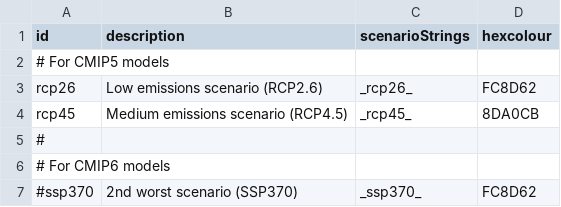
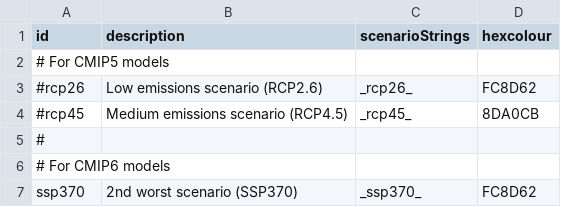
Before and after one commit to KSSno/KAPy, a TSV file: config/scenarios_testcase_6.tsv, drawn as a sheet.

```diff
--- a/config/scenarios_testcase_6.tsv
+++ b/config/scenarios_testcase_6.tsv
@@ -2,6 +2,6 @@ id	description	scenarioStrings	hexcolour
 # For CMIP5 models
-rcp26	Low emissions scenario (RCP2.6)	_rcp26_	FC8D62
-rcp45	Medium emissions scenario (RCP4.5)	_rcp45_	8DA0CB
+#rcp26	Low emissions scenario (RCP2.6)	_rcp26_	FC8D62
+#rcp45	Medium emissions scenario (RCP4.5)	_rcp45_	8DA0CB
 #
 # For CMIP6 models
-#ssp370	2nd worst scenario (SSP370)	_ssp370_	FC8D62
+ssp370	2nd worst scenario (SSP370)	_ssp370_	FC8D62
```
Also changed, not shown: config/inputs_testcase_6.tsv, 6 other files.
